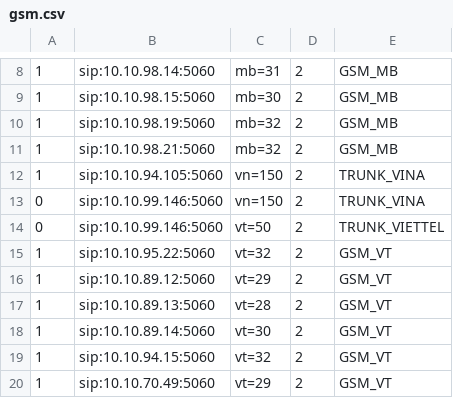
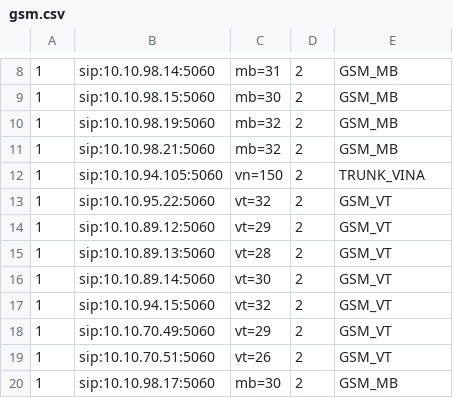
Before and after one commit to devops-itcs/CONFIG-CHANNEL-VPB-MAIN, a CSV file: gsm.csv, drawn as a sheet; only a part is shown, gaps mark what is left out; the shorter side is filled out with more unchanged rows; the diff names each change by its address in the sheet, - before the commit and + after, or states it on an @@ line.

Commit message:
Update gsm.csv

```diff
--- a/gsm.csv
+++ b/gsm.csv
-row 13: 0 | sip:10.10.99.146:5060 | vn=150 | 2 | TRUNK_VINA
-row 14: 0 | sip:10.10.99.146:5060 | vt=50 | 2 | TRUNK_VIETTEL
```
